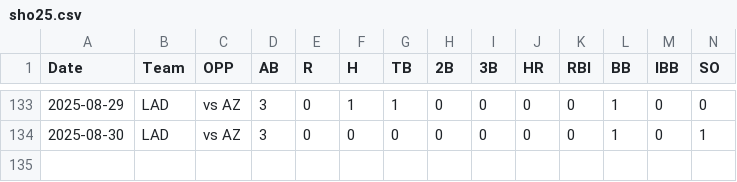
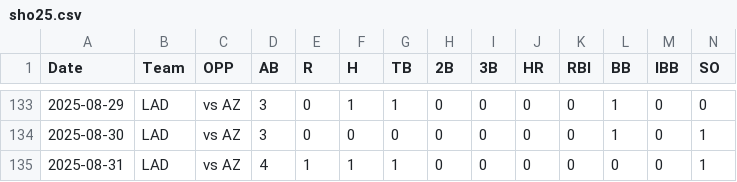
Before and after one commit to kg1-thub/kg1-thub.github.io, a CSV file: sho/sho25.csv, drawn as a sheet; only a part is shown, gaps mark what is left out; rows hold the shown columns only; the diff names each change by its address in the sheet, - before the commit and + after, or states it on an @@ line.

```diff
--- a/sho/sho25.csv
+++ b/sho/sho25.csv
+row 135: 2025-08-31 | LAD | vs AZ | 4 | 1 | 1 | 1 | 0 | 0 | 0 | 0 | 0 | 0 | 1
```
Also changed, not shown: 4 other files.
